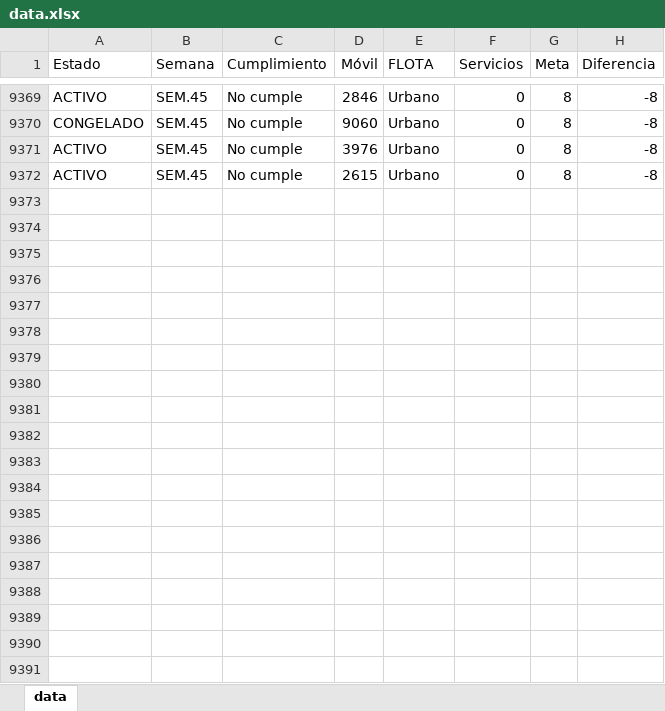
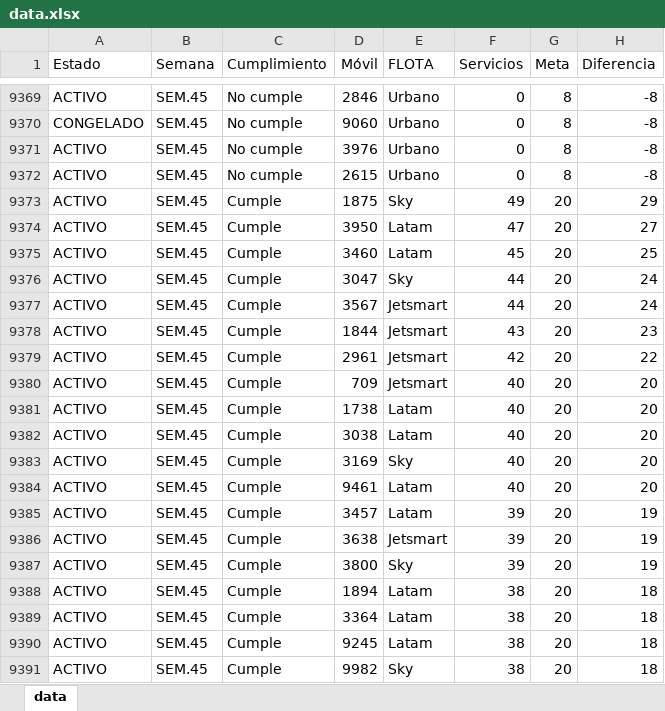
Before and after one commit to CarlosMoscol/directo, an Excel workbook: data.xlsx, sheet data, drawn as a sheet; only a part is shown, gaps mark what is left out; values as stored, in another font and other column widths than the file's, no borders; conditional formats not drawn; the diff covers the shown part only; the diff names each change by its address in the sheet, - before the commit and + after, or states it on an @@ line.

Commit message:
Update data.xlsx

```diff
--- a/data.xlsx (sheet data)
+++ b/data.xlsx (sheet data)
+row 9373: ACTIVO | SEM.45 | Cumple | 1875 | Sky | 49 | 20 | 29
+row 9374: ACTIVO | SEM.45 | Cumple | 3950 | Latam | 47 | 20 | 27
+row 9375: ACTIVO | SEM.45 | Cumple | 3460 | Latam | 45 | 20 | 25
+row 9376: ACTIVO | SEM.45 | Cumple | 3047 | Sky | 44 | 20 | 24
+row 9377: ACTIVO | SEM.45 | Cumple | 3567 | Jetsmart | 44 | 20 | 24
+row 9378: ACTIVO | SEM.45 | Cumple | 1844 | Jetsmart | 43 | 20 | 23
+row 9379: ACTIVO | SEM.45 | Cumple | 2961 | Jetsmart | 42 | 20 | 22
+row 9380: ACTIVO | SEM.45 | Cumple | 709 | Jetsmart | 40 | 20 | 20
+row 9381: ACTIVO | SEM.45 | Cumple | 1738 | Latam | 40 | 20 | 20
+row 9382: ACTIVO | SEM.45 | Cumple | 3038 | Latam | 40 | 20 | 20
+row 9383: ACTIVO | SEM.45 | Cumple | 3169 | Sky | 40 | 20 | 20
+row 9384: ACTIVO | SEM.45 | Cumple | 9461 | Latam | 40 | 20 | 20
+row 9385: ACTIVO | SEM.45 | Cumple | 3457 | Latam | 39 | 20 | 19
+row 9386: ACTIVO | SEM.45 | Cumple | 3638 | Jetsmart | 39 | 20 | 19
+row 9387: ACTIVO | SEM.45 | Cumple | 3800 | Sky | 39 | 20 | 19
+row 9388: ACTIVO | SEM.45 | Cumple | 1894 | Latam | 38 | 20 | 18
+row 9389: ACTIVO | SEM.45 | Cumple | 3364 | Latam | 38 | 20 | 18
+row 9390: ACTIVO | SEM.45 | Cumple | 9245 | Latam | 38 | 20 | 18
+row 9391: ACTIVO | SEM.45 | Cumple | 9982 | Sky | 38 | 20 | 18
```
Also changed, not shown: 200 added rows elsewhere in this sheet.
